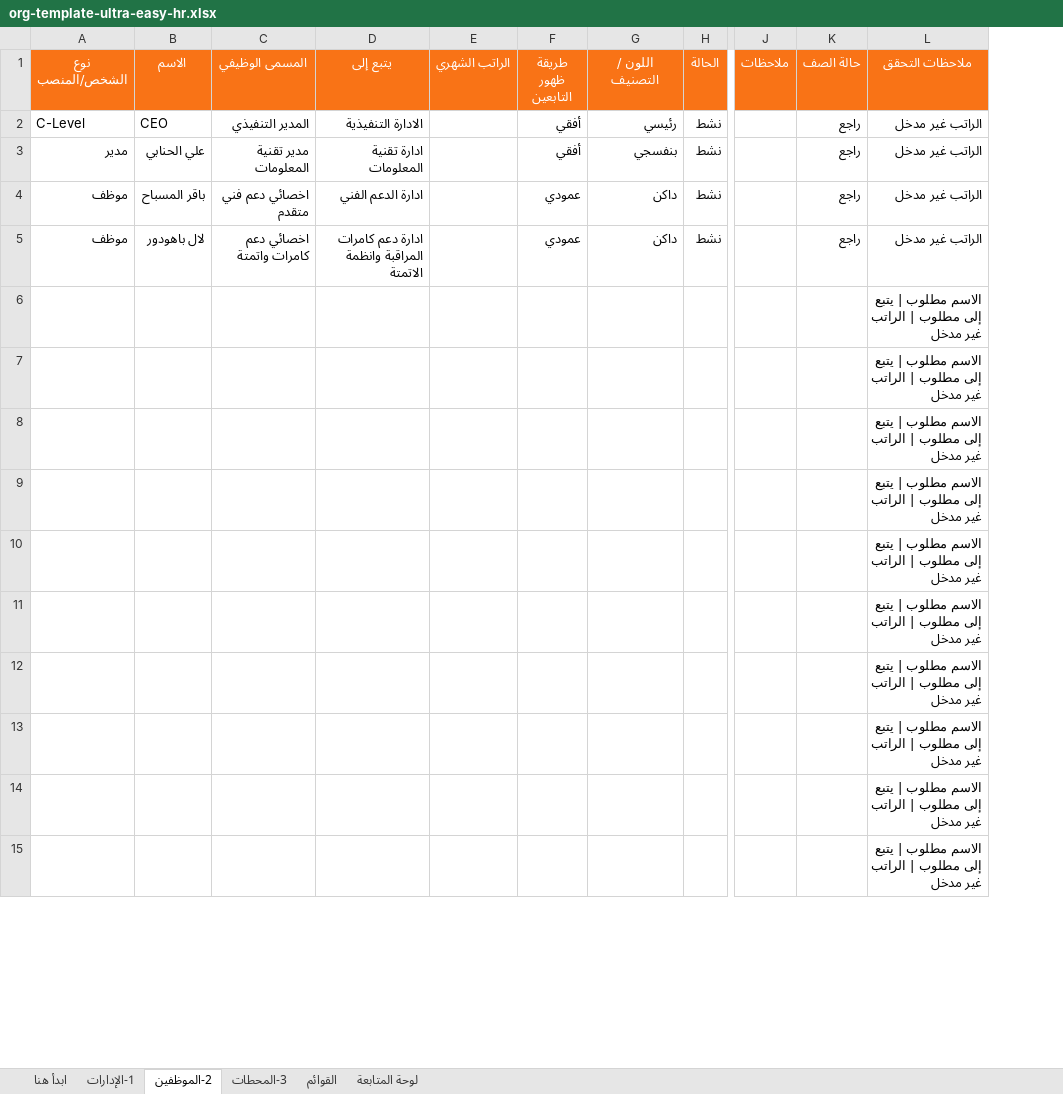
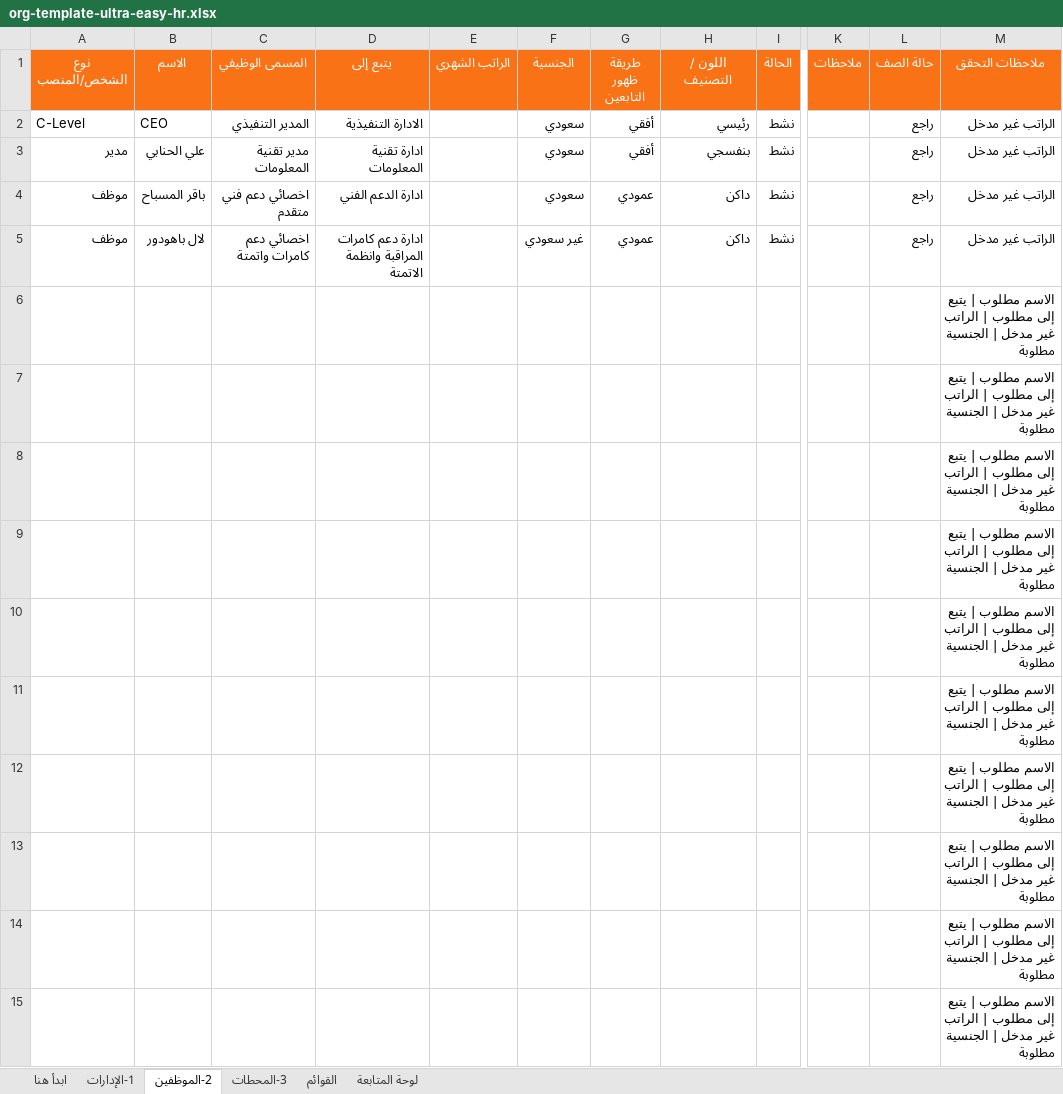
Before and after one commit to abu3lhassan/OrgMap, an Excel workbook: org-template-ultra-easy-hr.xlsx, sheet 2-الموظفين, drawn as a sheet; only a part is shown, gaps mark what is left out; values as stored, in another font and other column widths than the file's, no borders; addresses are those after the commit; the diff covers the shown part only; the diff names each change by its address in the sheet, - before the commit and + after, or states it on an @@ line.

```diff
--- a/org-template-ultra-easy-hr.xlsx (sheet 2-الموظفين)
+++ b/org-template-ultra-easy-hr.xlsx (sheet 2-الموظفين)
+column F (الجنسية), rows 2-5: سعودي | سعودي | سعودي | غير سعودي
-M6:M15 (ملاحظات التحقق): …غير مدخل
+M6:M15 (ملاحظات التحقق): …غير مدخل | الجنسية مطلوبة
```
Also changed, not shown: 275 removed rows and 10 edited cells elsewhere in this sheet, sheet 3-المحطات, sheet 1-الإدارات, sheet ابدأ هنا, sheet لوحة المتابعة, sheet القوائم, formulas that keep their value, 8 other files.
